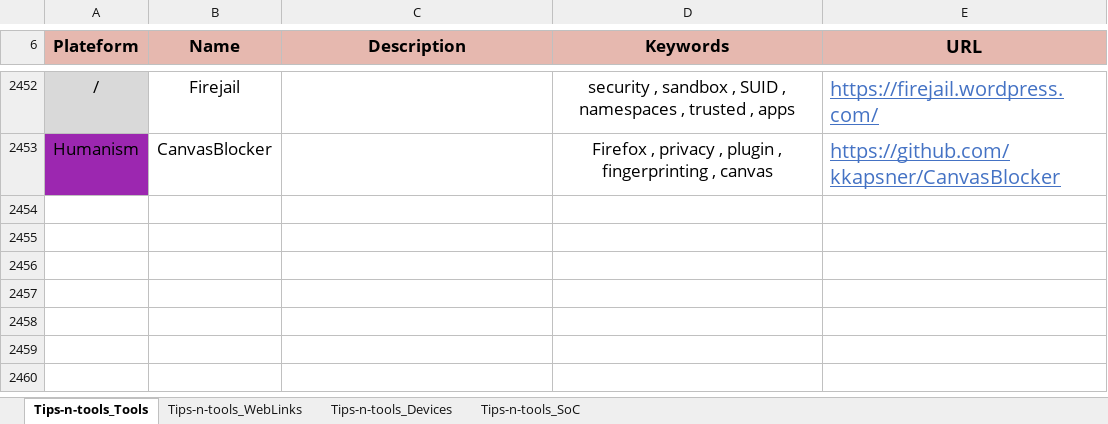
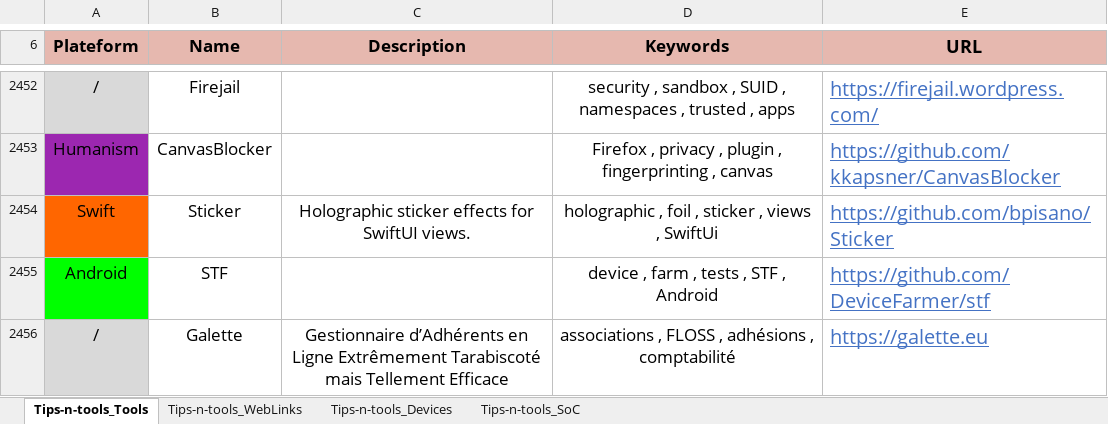
Before and after one commit to pylapp/Tips-tools, an Excel workbook: project/contents/Tips-n-tools.xlsx, sheet Tips-n-tools_Tools, drawn as a sheet; only a part is shown, gaps mark what is left out; values as stored, in another font and other column widths than the file's, no borders; the diff names each change by its address in the sheet, - before the commit and + after, or states it on an @@ line.

Commit message:
chore(content): more entries
In TOOLZ:
- SwftUI lib for foil effect on views
- STF for Android devices farm
- Galette for associations membership management

In WEBZ:
- No Mouse Challenge website
- Recommerce website

Signed-off-by: Pierre-Yves Lapersonne <dev@pylapersonne.info>

```diff
--- a/project/contents/Tips-n-tools.xlsx (sheet Tips-n-tools_Tools)
+++ b/project/contents/Tips-n-tools.xlsx (sheet Tips-n-tools_Tools)
+row 2454: Swift | Sticker | Holographic sticker effects for SwiftUI views. | holographic , foil , sticker , views , SwiftUi | https://github.com/bpisano/Sticker
+row 2455: Android | STF |  | device , farm , tests , STF , Android | https://github.com/DeviceFarmer/stf
+row 2456: / | Galette | Gestionnaire d’Adhérents en Ligne Extrêmement Tarabiscoté mais Tellement Efficace | associations , FLOSS , adhésions , comptabilité | https://galette.eu
```
Also changed, not shown: sheet Tips-n-tools_WebLinks, 8 other files.
